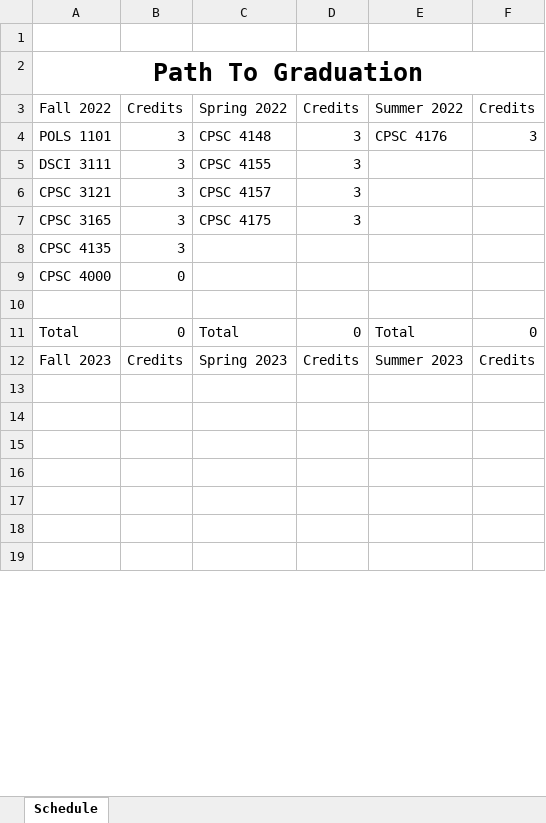
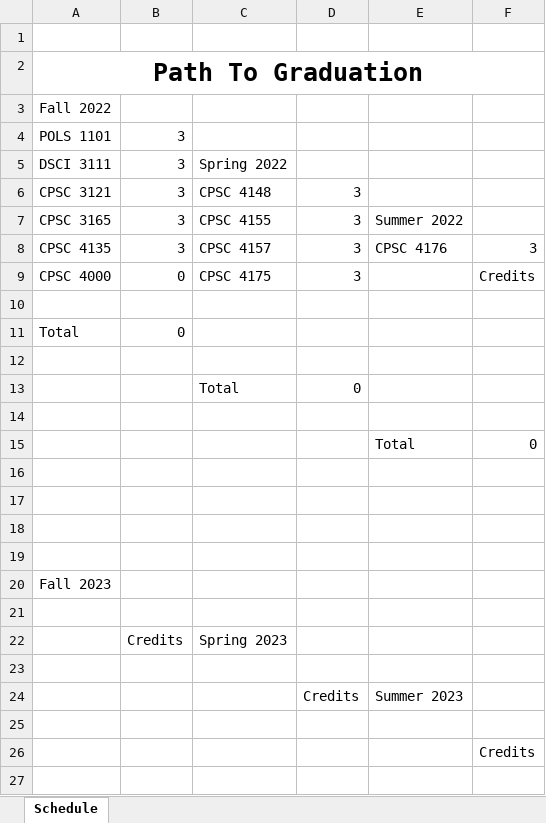
Before and after one commit to RivalFox/SmartPlannerTools, an Excel workbook: SmartPlannerApp/ExcelFiles/Path to Graduation 1.xlsx, sheet Schedule, drawn as a sheet; only a part is shown; values as stored, in another font and other column widths than the file's, no borders; removed rows and columns are numbered as before the commit, all else as after; the diff covers the shown part only; the diff names each change by its address in the sheet, - before the commit and + after, or states it on an @@ line.

```diff
--- a/SmartPlannerApp/ExcelFiles/Path to Graduation 1.xlsx (sheet Schedule)
+++ b/SmartPlannerApp/ExcelFiles/Path to Graduation 1.xlsx (sheet Schedule)
-row 3: Fall 2022 | Credits | Spring 2022 | Credits | Summer 2022 | Credits
+row 3: Fall 2022
-C4: CPSC 4148
+C4: (empty)
-D4:D5: 3
+D4:D5: (empty)
-E4: CPSC 4176
+E4: (empty)
-F4: 3
+F4: (empty)
-C5: CPSC 4155
+C5: Spring 2022
-C6: CPSC 4157
+C6: CPSC 4148
-C7: CPSC 4175
+C7: CPSC 4155
-E7: (empty)
+E7: Summer 2022
-C8: (empty)
+C8: CPSC 4157
-D8:D9: (empty)
+D8:D9: 3
-E8: (empty)
+E8: CPSC 4176
-F8: (empty)
+F8: 3
-C9: (empty)
+C9: CPSC 4175
-F9: (empty)
+F9: Credits
-C11: Total
+C11: (empty)
-D11: 0
+D11: (empty)
-E11: Total
+E11: (empty)
-F11: 0
+F11: (empty)
-row 12: Fall 2023 | Credits | Spring 2023 | Credits | Summer 2023 | Credits
+row 12: (empty)
+row 13:  |  | Total | 0
+row 14: (empty)
+row 15:  |  |  |  | Total | 0
+row 20: Fall 2023
+row 22:  | Credits | Spring 2023
+row 24:  |  |  | Credits | Summer 2023
+row 26:  |  |  |  |  | Credits
+row 27: (empty)
```
Also changed, not shown: 4 added rows and 4 edited cells elsewhere in this sheet, formulas that keep their value, SmartPlannerApp/ExcelFiles/Path to Graduation 2.xlsx, SmartPlannerApp/ExcelFiles/Path to Graduation 3.xlsx, 6 other files.
